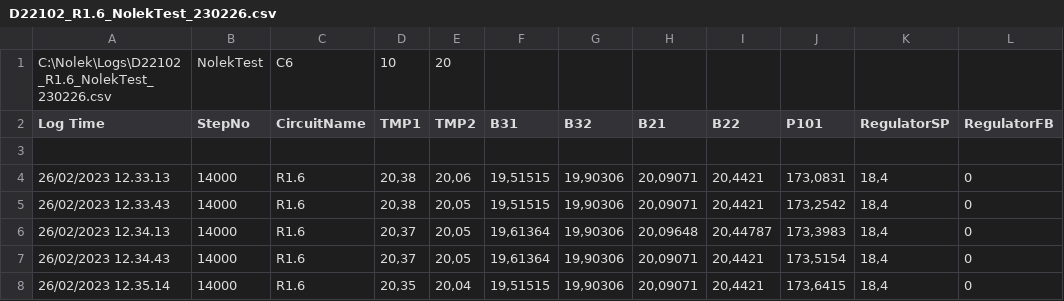
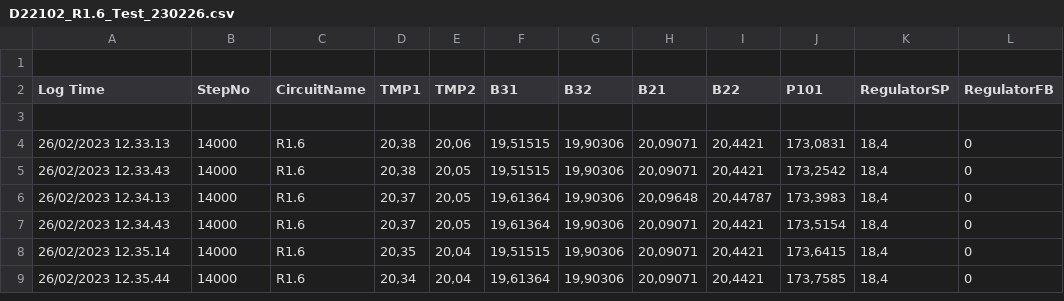
Before and after one commit to TheXei/studious-chainsaw, a CSV file: Marcus-Test-Data/D22102_R1.6_Test_230226.csv (was Marcus-Test-Data/D22102_R1.6_NolekTest_230226.csv), drawn as a sheet; only a part is shown; the shorter side is filled out with more unchanged rows.

```diff
--- a/Marcus-Test-Data/D22102_R1.6_NolekTest_230226.csv
+++ b/Marcus-Test-Data/D22102_R1.6_Test_230226.csv
@@ -1,2 +1,2 @@
-C:\Nolek\Logs\D22102_R1.6_NolekTest_230226.csv;NolekTest;C6;10;20
+
 Log Time;StepNo;CircuitName;TMP1;TMP2;B31;B32;B21;B22;P101;RegulatorSP;RegulatorFB
```
Also changed, not shown: Marcus-Test-Data/D22102_R1.2_Test_230226.csv, Marcus-Test-Data/D22102_R1.3_Test_230226.csv, 6 other files.
